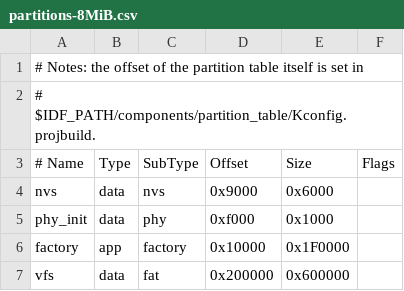
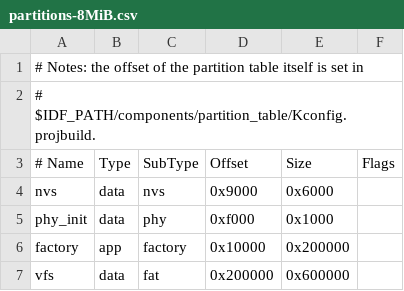
Before and after one commit to bhlee420/upython, a CSV file: boards/esp32/MICROLITE_S3_SPIRAM/partitions-8MiB.csv, drawn as a sheet.

Commit message:
Update partitions-8MiB.csv

```diff
--- a/boards/esp32/MICROLITE_S3_SPIRAM/partitions-8MiB.csv
+++ b/boards/esp32/MICROLITE_S3_SPIRAM/partitions-8MiB.csv
@@ -5,3 +5,3 @@ nvs,      data, nvs,     0x9000,  0x6000,
 phy_init, data, phy,     0xf000,  0x1000,
-factory,  app,  factory, 0x10000, 0x1F0000,
+factory,  app,  factory, 0x10000, 0x200000,
 vfs,      data, fat,     0x200000, 0x600000,
```
